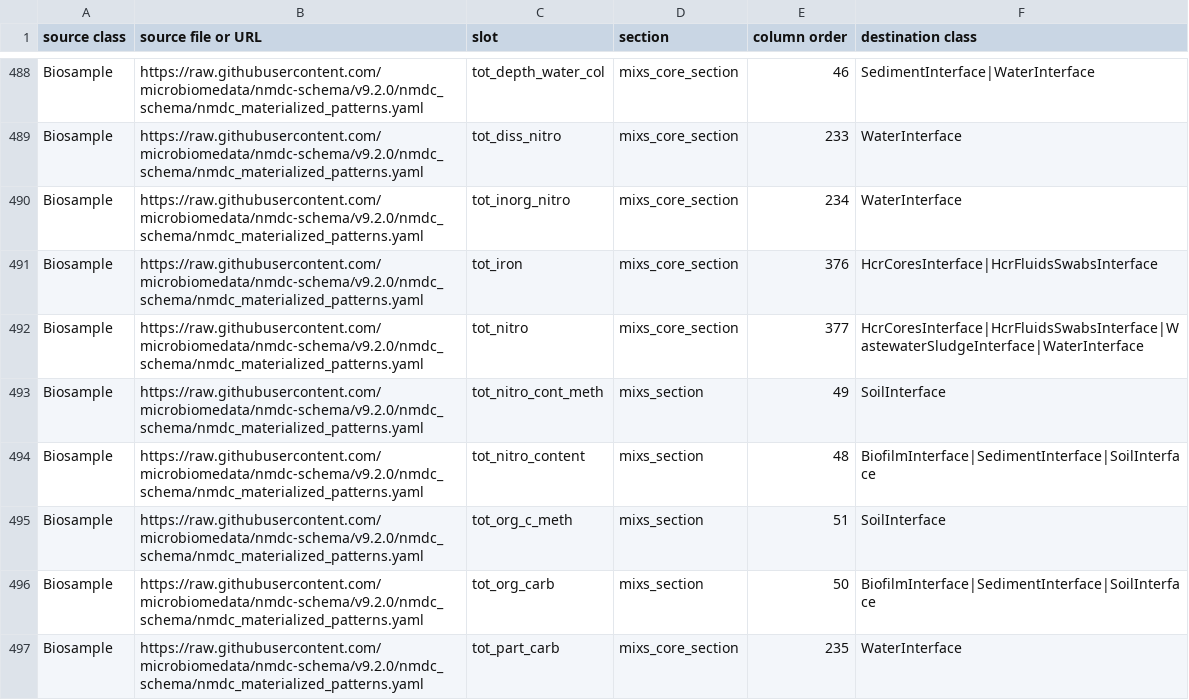
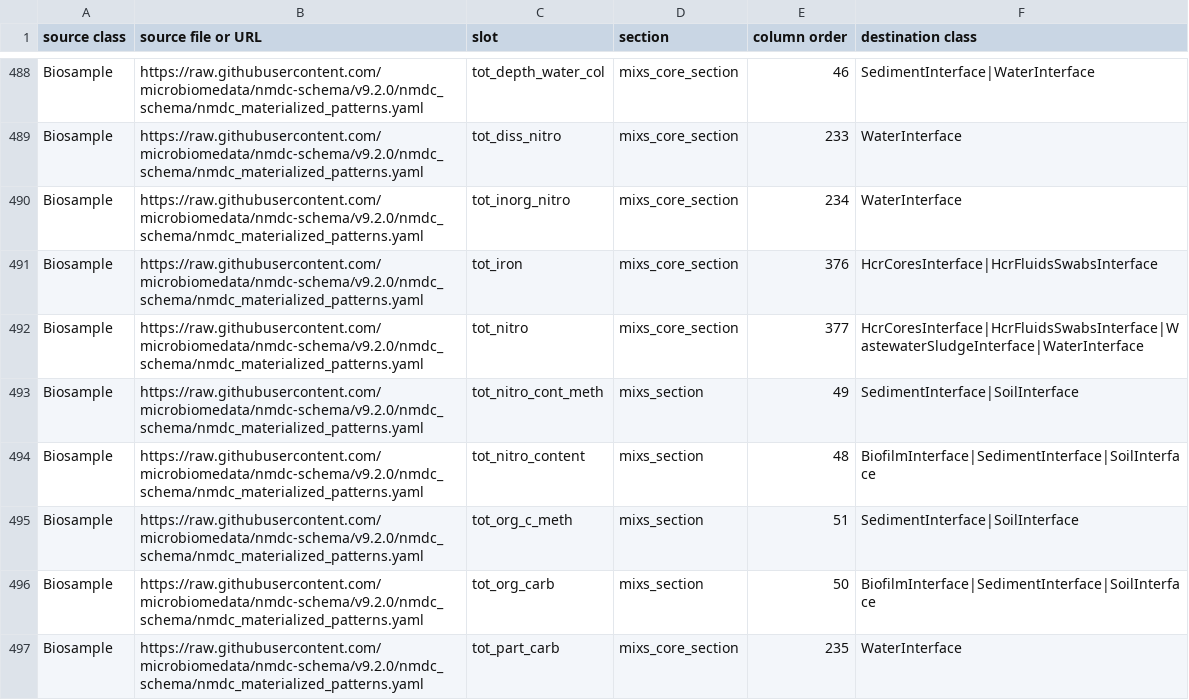
Before and after one commit to microbiomedata/submission-schema, a TSV file: sheets_and_friends/tsv_in/import_slots_regardless.tsv, drawn as a sheet; only a part is shown, gaps mark what is left out; the diff covers the shown part only.

Commit message:
Add interfaces to existing terms for issue 158

```diff
--- a/sheets_and_friends/tsv_in/import_slots_regardless.tsv
+++ b/sheets_and_friends/tsv_in/import_slots_regardless.tsv
@@ -492,5 +492,5 @@ Biosample	https://raw.githubusercontent.com/microbiomedata/nmdc-schema/v9.2.0/nm
 Biosample	https://raw.githubusercontent.com/microbiomedata/nmdc-schema/v9.2.0/nmdc_schema/nmdc_materialized_patterns.yaml	tot_nitro	mixs_core_section	377	HcrCoresInterface|HcrFluidsSwabsInterface|WastewaterSludgeInterface|WaterInterface
-Biosample	https://raw.githubusercontent.com/microbiomedata/nmdc-schema/v9.2.0/nmdc_schema/nmdc_materialized_patterns.yaml	tot_nitro_cont_meth	mixs_section	49	SoilInterface
+Biosample	https://raw.githubusercontent.com/microbiomedata/nmdc-schema/v9.2.0/nmdc_schema/nmdc_materialized_patterns.yaml	tot_nitro_cont_meth	mixs_section	49	SedimentInterface|SoilInterface
 Biosample	https://raw.githubusercontent.com/microbiomedata/nmdc-schema/v9.2.0/nmdc_schema/nmdc_materialized_patterns.yaml	tot_nitro_content	mixs_section	48	BiofilmInterface|SedimentInterface|SoilInterface
-Biosample	https://raw.githubusercontent.com/microbiomedata/nmdc-schema/v9.2.0/nmdc_schema/nmdc_materialized_patterns.yaml	tot_org_c_meth	mixs_section	51	SoilInterface
+Biosample	https://raw.githubusercontent.com/microbiomedata/nmdc-schema/v9.2.0/nmdc_schema/nmdc_materialized_patterns.yaml	tot_org_c_meth	mixs_section	51	SedimentInterface|SoilInterface
 Biosample	https://raw.githubusercontent.com/microbiomedata/nmdc-schema/v9.2.0/nmdc_schema/nmdc_materialized_patterns.yaml	tot_org_carb	mixs_section	50	BiofilmInterface|SedimentInterface|SoilInterface
```
Also changed, not shown: 28 edited cells elsewhere in this file.
